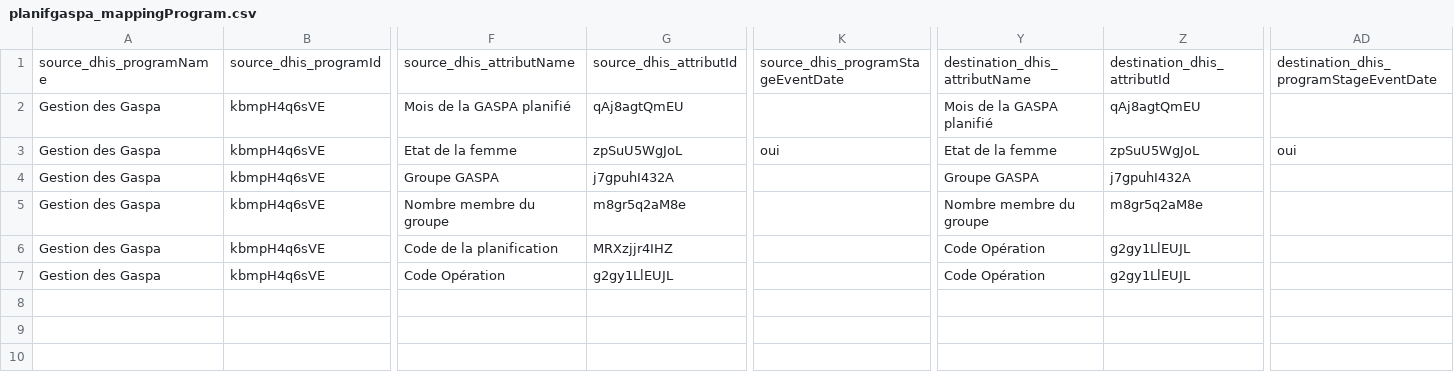
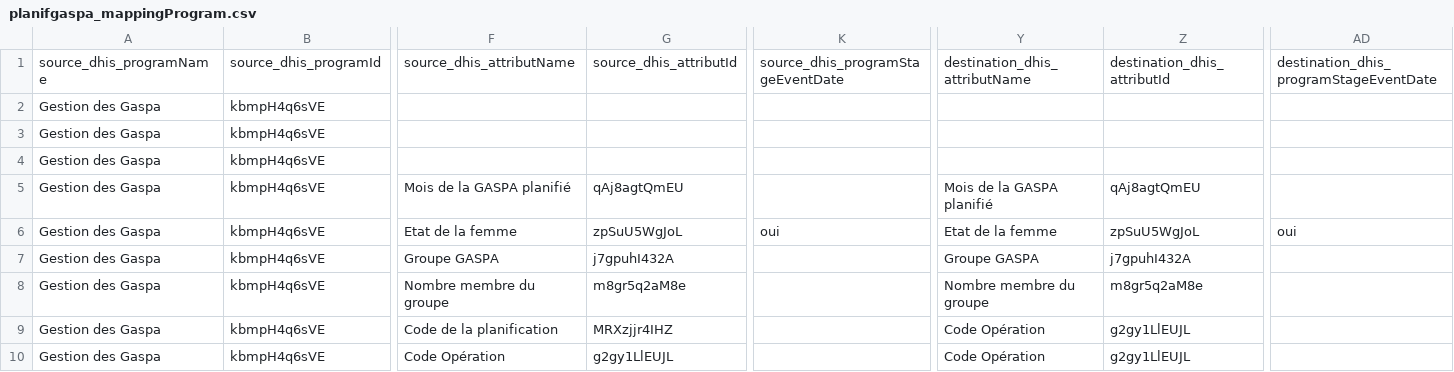
Before and after one commit to cyrillekouassi/ZatoFile, a CSV file: planifgaspa_mappingProgram.csv, drawn as a sheet; only a part is shown, gaps mark what is left out; rows hold the shown columns only; the diff names each change by its address in the sheet, - before the commit and + after, or states it on an @@ line.

Commit message:
Add files via upload

```diff
--- a/planifgaspa_mappingProgram.csv
+++ b/planifgaspa_mappingProgram.csv
-F2: Mois de la GASPA planifié
+F2: (empty)
-G2: qAj8agtQmEU
+G2: (empty)
-Y2: Mois de la GASPA planifié
+Y2: (empty)
-Z2: qAj8agtQmEU
+Z2: (empty)
-F3: Etat de la femme
+F3: (empty)
-G3: zpSuU5WgJoL
+G3: (empty)
-K3: oui
+K3: (empty)
-Y3: Etat de la femme
+Y3: (empty)
-Z3: zpSuU5WgJoL
+Z3: (empty)
-AD3: oui
+AD3: (empty)
-F4: Groupe GASPA
+F4: (empty)
-G4: j7gpuhI432A
+G4: (empty)
-Y4: Groupe GASPA
+Y4: (empty)
-Z4: j7gpuhI432A
+Z4: (empty)
+row 5: Gestion des Gaspa | kbmpH4q6sVE | Mois de la GASPA planifié | qAj8agtQmEU |  | Mois de la GASPA planifié | qAj8agtQmEU
+row 6: Gestion des Gaspa | kbmpH4q6sVE | Etat de la femme | zpSuU5WgJoL | oui | Etat de la femme | zpSuU5WgJoL | oui
+row 7: Gestion des Gaspa | kbmpH4q6sVE | Groupe GASPA | j7gpuhI432A |  | Groupe GASPA | j7gpuhI432A
```
